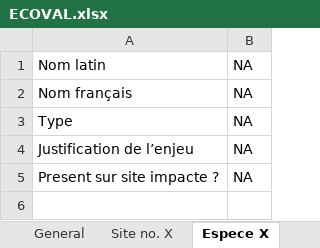
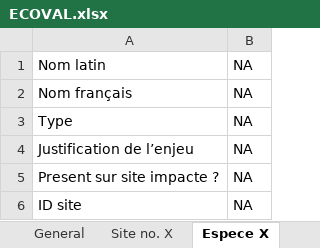
Before and after one commit to fzao/ECOVAL, an Excel workbook: model/ECOVAL.xlsx, sheet Espece X, drawn as a sheet; values as stored, in another font and other column widths than the file's, no borders; the diff names each change by its address in the sheet, - before the commit and + after, or states it on an @@ line.

```diff
--- a/model/ECOVAL.xlsx (sheet Espece X)
+++ b/model/ECOVAL.xlsx (sheet Espece X)
+row 6: ID site | NA
```
Also changed, not shown: sheet Habitat Y, sheet Site no. X, 1 other file.
